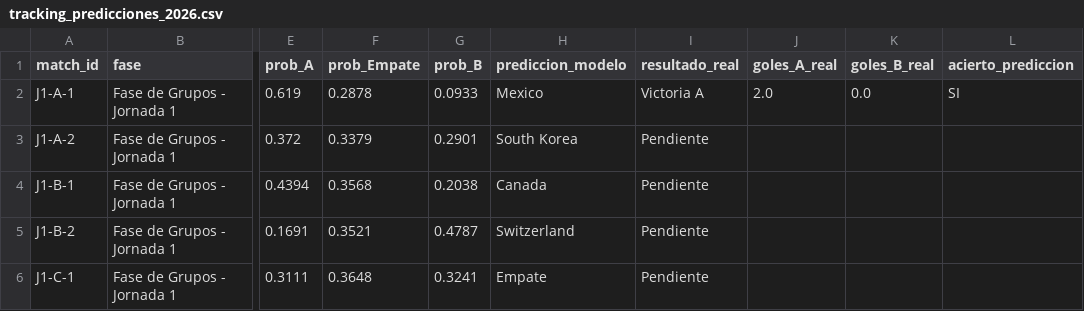
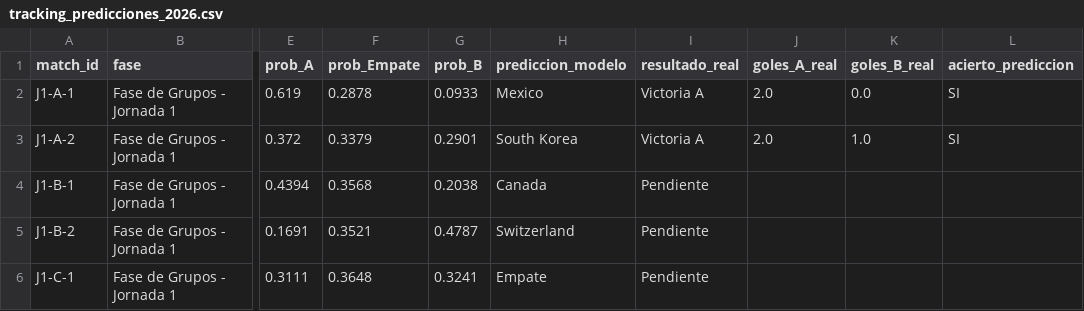
Before and after one commit to shua1is10/portfolio-data-science, a CSV file: tracking_predicciones_2026.csv, drawn as a sheet; only a part is shown, gaps mark what is left out; the diff names each change by its address in the sheet, - before the commit and + after, or states it on an @@ line.

Commit message:
data: process J1-A-2 results, update dynamic ELO and inject AI insights

```diff
--- a/tracking_predicciones_2026.csv
+++ b/tracking_predicciones_2026.csv
-I3 (resultado_real): Pendiente
+I3 (resultado_real): Victoria A
-J3 (goles_A_real): (empty)
+J3 (goles_A_real): 2.0
-K3 (goles_B_real): (empty)
+K3 (goles_B_real): 1.0
-L3 (acierto_prediccion): (empty)
+L3 (acierto_prediccion): SI
```
Also changed, not shown: 2 other files.
